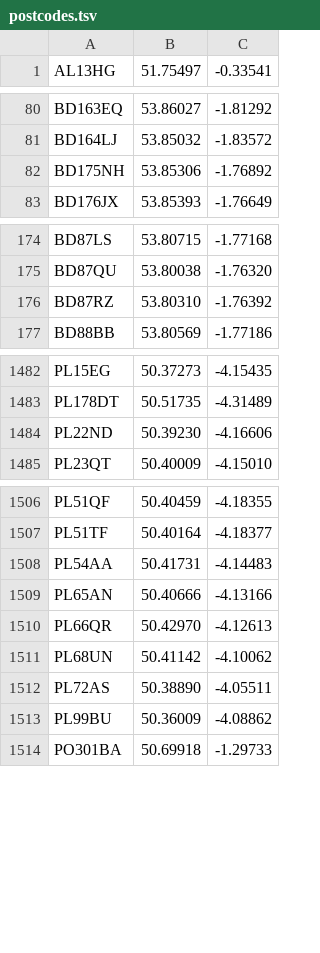
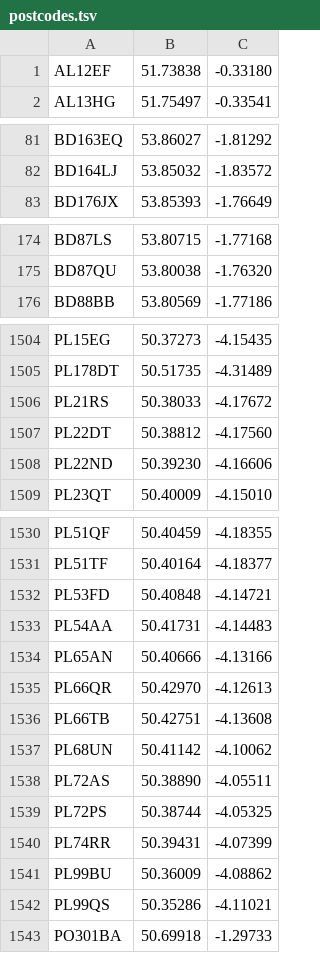
Before and after one commit to open-innovations/warm-spaces, a TSV file: data/postcodes.tsv, drawn as a sheet; only a part is shown, gaps mark what is left out; removed rows and columns are numbered as before the commit, all else as after; the diff covers the shown part only; the diff names each change by its address in the sheet, - before the commit and + after, or states it on an @@ line.

```diff
--- a/data/postcodes.tsv
+++ b/data/postcodes.tsv
+row 1: AL12EF | 51.73838 | -0.33180
-row 82: BD175NH | 53.85306 | -1.76892
-row 176: BD87RZ | 53.80310 | -1.76392
+row 1506: PL21RS | 50.38033 | -4.17672
+row 1507: PL22DT | 50.38812 | -4.17560
+row 1532: PL53FD | 50.40848 | -4.14721
+row 1536: PL66TB | 50.42751 | -4.13608
+row 1539: PL72PS | 50.38744 | -4.05325
+row 1540: PL74RR | 50.39431 | -4.07399
+row 1542: PL99QS | 50.35286 | -4.11021
```
Also changed, not shown: 37 added rows and 8 removed rows elsewhere in this file, 10 other files.
